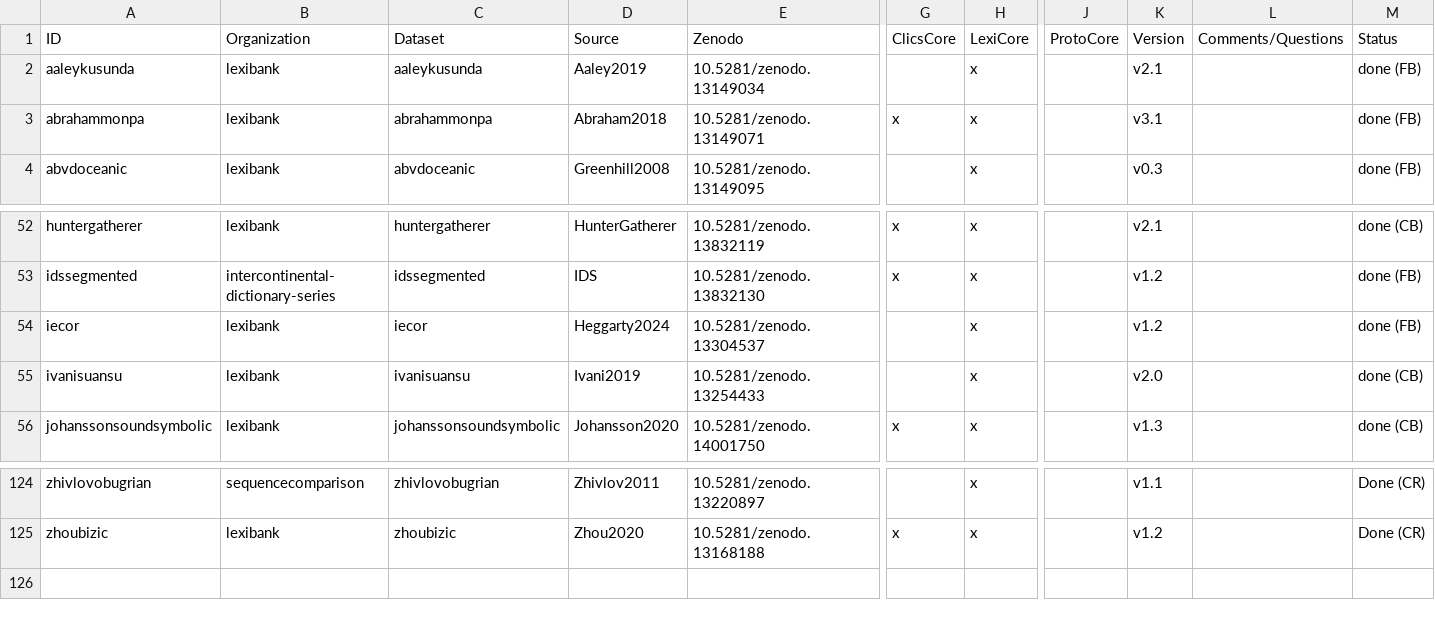
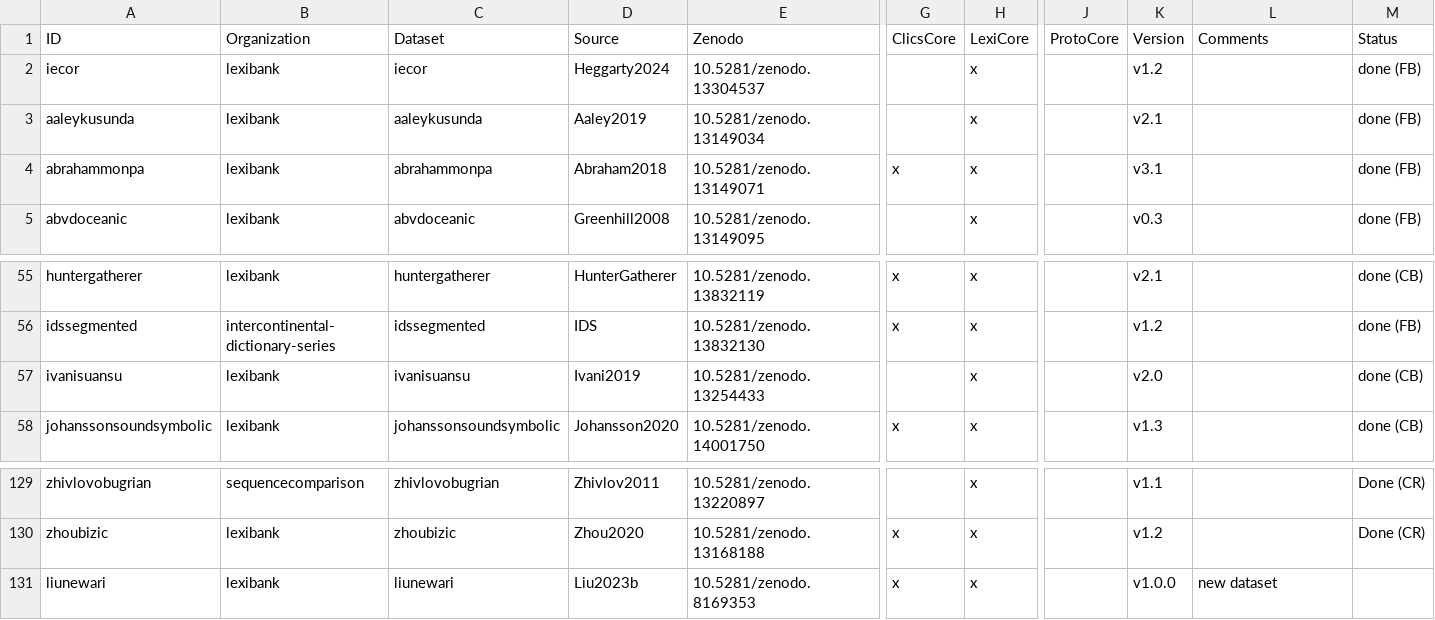
Before and after one commit to lexibank/lexibank-analysed, a TSV file: etc/lexibank.tsv, drawn as a sheet; only a part is shown, gaps mark what is left out; rows hold the shown columns only; the diff covers the shown part only; the diff names each change by its address in the sheet, - before the commit and + after, or states it on an @@ line.

```diff
--- a/etc/lexibank.tsv
+++ b/etc/lexibank.tsv
-L1: Comments/Questions
+L1: Comments
@@ row 54 moved to row 2: iecor @@
+row 131: liunewari | lexibank | liunewari | Liu2023b | 10.5281/zenodo.8169353 | x | x |  | v1.0.0 | new dataset
```
Also changed, not shown: 6 added rows, 1 removed row and 1 edited cell elsewhere in this file, 1 other file.
